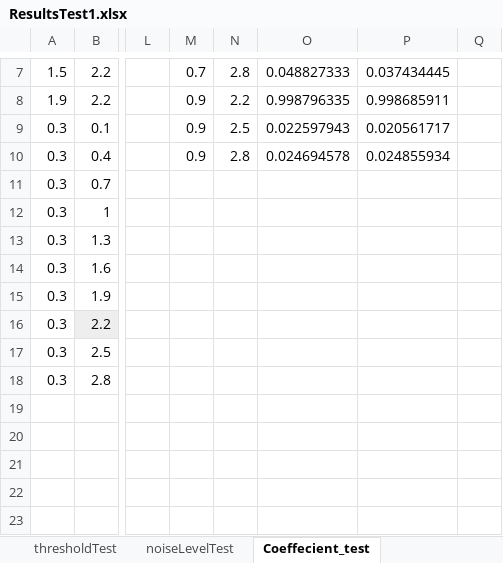
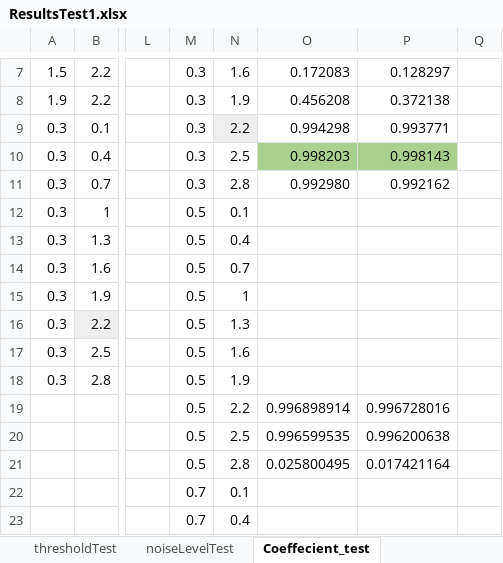
Before and after one commit to OluwadareLab/ParticleChromo3D, an Excel workbook: Results/ResultsTest1.xlsx, sheet Coeffecient_test, drawn as a sheet; only a part is shown, gaps mark what is left out; values as stored, in another font and other column widths than the file's, no borders; charts and pictures not drawn; rows hold the shown columns only; the diff covers the shown part only; the diff names each change by its address in the sheet, - before the commit and + after, or states it on an @@ line.

```diff
--- a/Results/ResultsTest1.xlsx (sheet Coeffecient_test)
+++ b/Results/ResultsTest1.xlsx (sheet Coeffecient_test)
-M7: 0.7
+M7: 0.3
-N7: 2.8
+N7: 1.6
-O7: 0.048827333
+O7: 0.172083
-P7: 0.037434445
+P7: 0.128297
-M8:M10: 0.9
+M8:M10: 0.3
-N8: 2.2
+N8: 1.9
-O8: 0.998796335
+O8: 0.456208
-P8: 0.998685911
+P8: 0.372138
-N9: 2.5
+N9: 2.2
-N9 fill: none
+N9 fill: #EEEEEE
-O9: 0.022597943
+O9: 0.994298
-P9: 0.020561717
+P9: 0.993771
-N10: 2.8
+N10: 2.5
-O10: 0.024694578
+O10: 0.998203
-O10:P10 fill: none
+O10:P10 fill: #A9D08E
-P10: 0.024855934
+P10: 0.998143
-M11: (empty)
+M11: 0.3
-N11: (empty)
+N11: 2.8
-O11: (empty)
+O11: 0.992980
-P11: (empty)
+P11: 0.992162
-M12:M18: (empty)
+M12:M18: 0.5
-N12: (empty)
+N12: 0.1
-N13: (empty)
+N13: 0.4
-N14: (empty)
+N14: 0.7
-N15: (empty)
+N15: 1
-N16: (empty)
+N16: 1.3
-N17: (empty)
+N17: 1.6
-N18: (empty)
+N18: 1.9
-row 19: (empty)
+row 19:  |  |  | 0.5 | 2.2 | 0.996898914 | 0.996728016
-row 20: (empty)
+row 20:  |  |  | 0.5 | 2.5 | 0.996599535 | 0.996200638
-row 21: (empty)
+row 21:  |  |  | 0.5 | 2.8 | 0.025800495 | 0.017421164
-row 22: (empty)
+row 22:  |  |  | 0.7 | 0.1
-row 23: (empty)
+row 23:  |  |  | 0.7 | 0.4
```
Also changed, not shown: 83 edited cells elsewhere in this sheet, charts or pictures, 11 other files.
